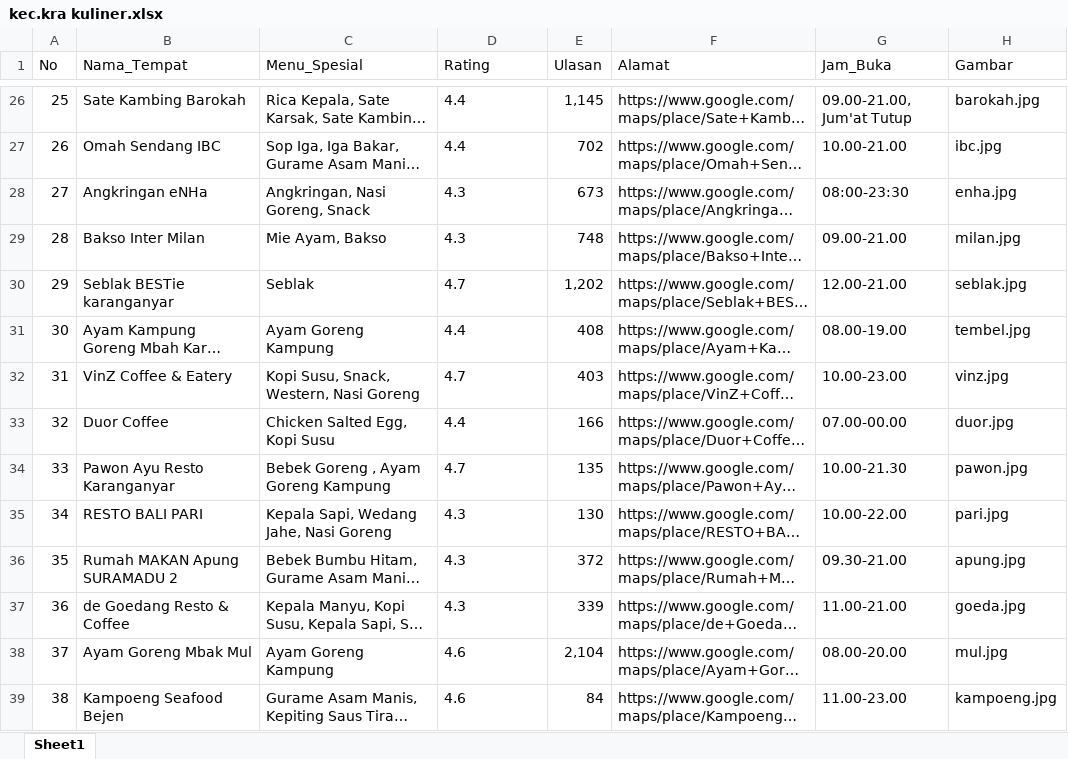
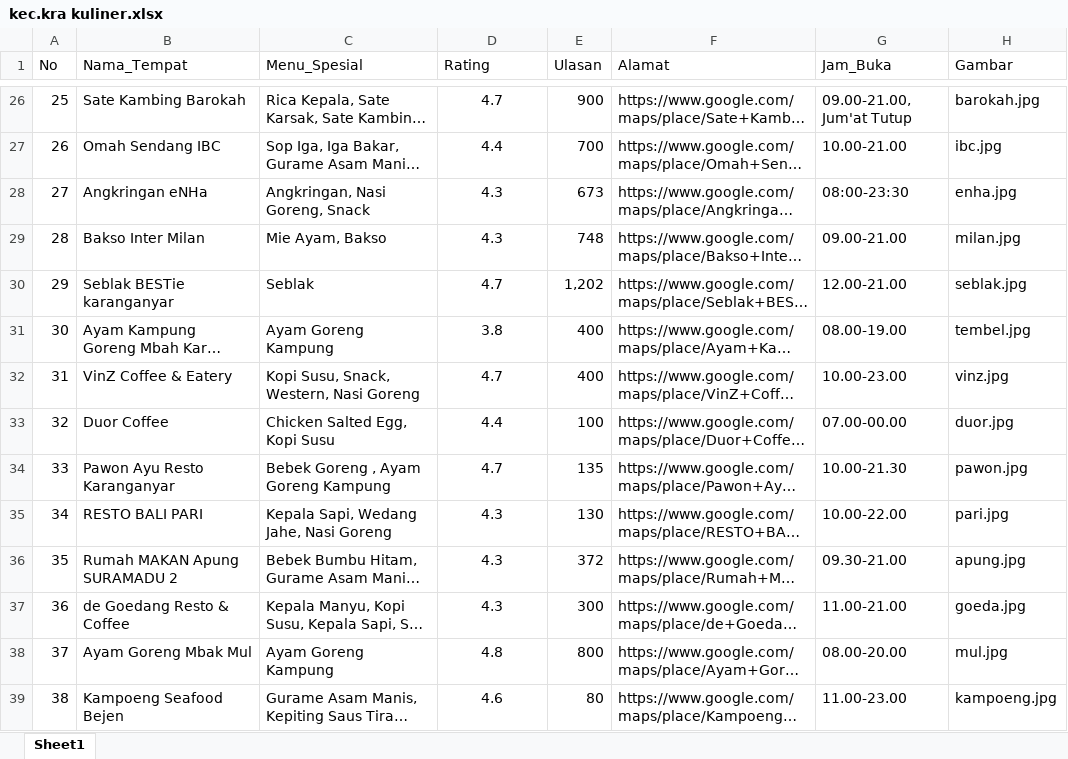
Before and after one commit to 123yan-zz/rekomendasi-kuliner, an Excel workbook: data/kec.kra kuliner.xlsx, sheet Sheet1, drawn as a sheet; only a part is shown, gaps mark what is left out; long unchanged cells end in …; values as stored, in another font and other column widths than the file's, no borders; the diff covers the shown part only; the diff names each change by its address in the sheet, - before the commit and + after, or states it on an @@ line.

```diff
--- a/data/kec.kra kuliner.xlsx (sheet Sheet1)
+++ b/data/kec.kra kuliner.xlsx (sheet Sheet1)
-D26:D39 alignment: left
+D26:D39 alignment: center
-D26 (Rating): 4.4
+D26 (Rating): 4.7
-E26 (Ulasan): 1,145
+E26 (Ulasan): 900
-E27 (Ulasan): 702
+E27 (Ulasan): 700
-D31 (Rating): 4.4
+D31 (Rating): 3.8
-E31 (Ulasan): 408
+E31 (Ulasan): 400
-E32 (Ulasan): 403
+E32 (Ulasan): 400
-E33 (Ulasan): 166
+E33 (Ulasan): 100
-E37 (Ulasan): 339
+E37 (Ulasan): 300
-D38 (Rating): 4.6
+D38 (Rating): 4.8
-E38 (Ulasan): 2,104
+E38 (Ulasan): 800
-E39 (Ulasan): 84
+E39 (Ulasan): 80
```
Also changed, not shown: 58 edited cells and cell formats elsewhere in this sheet.
